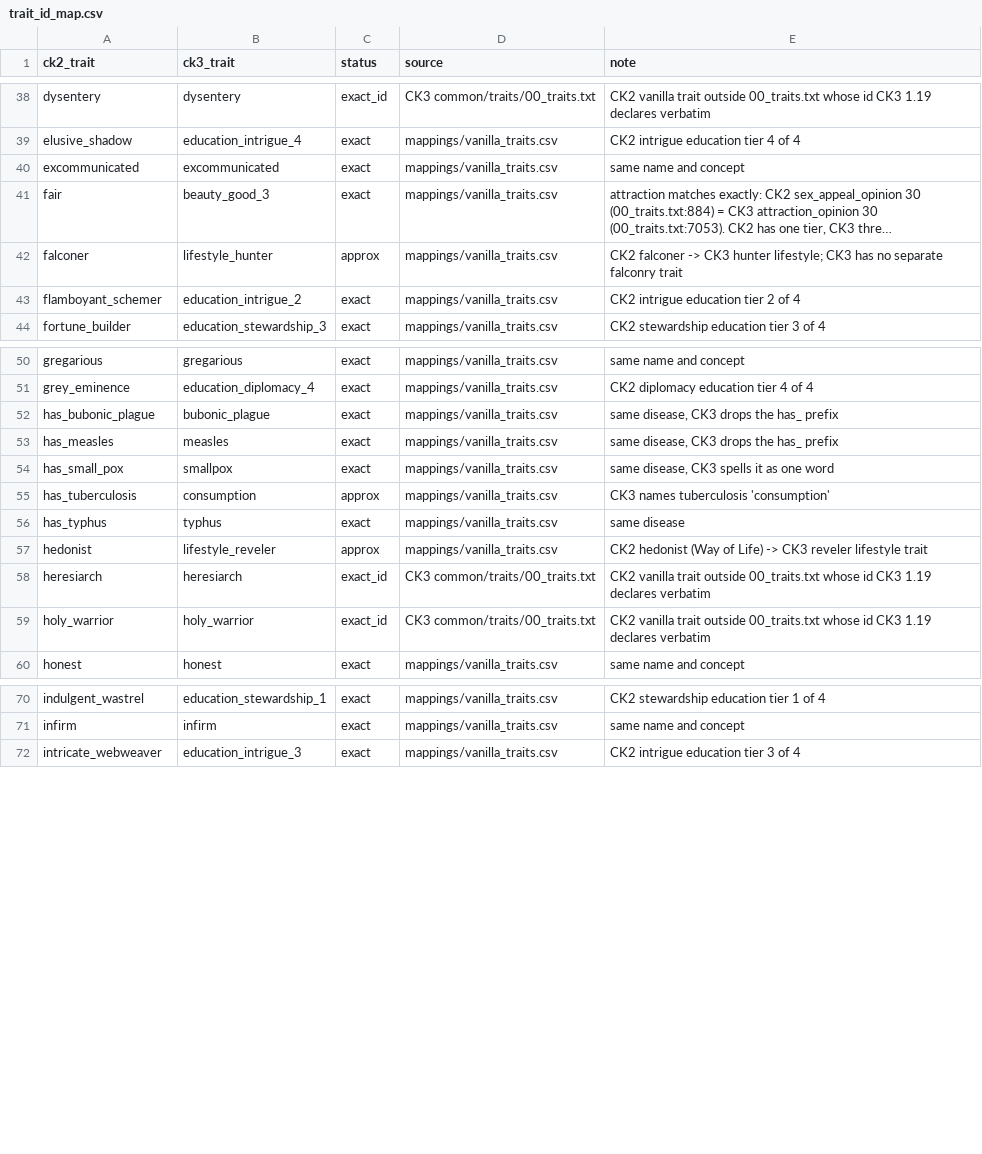
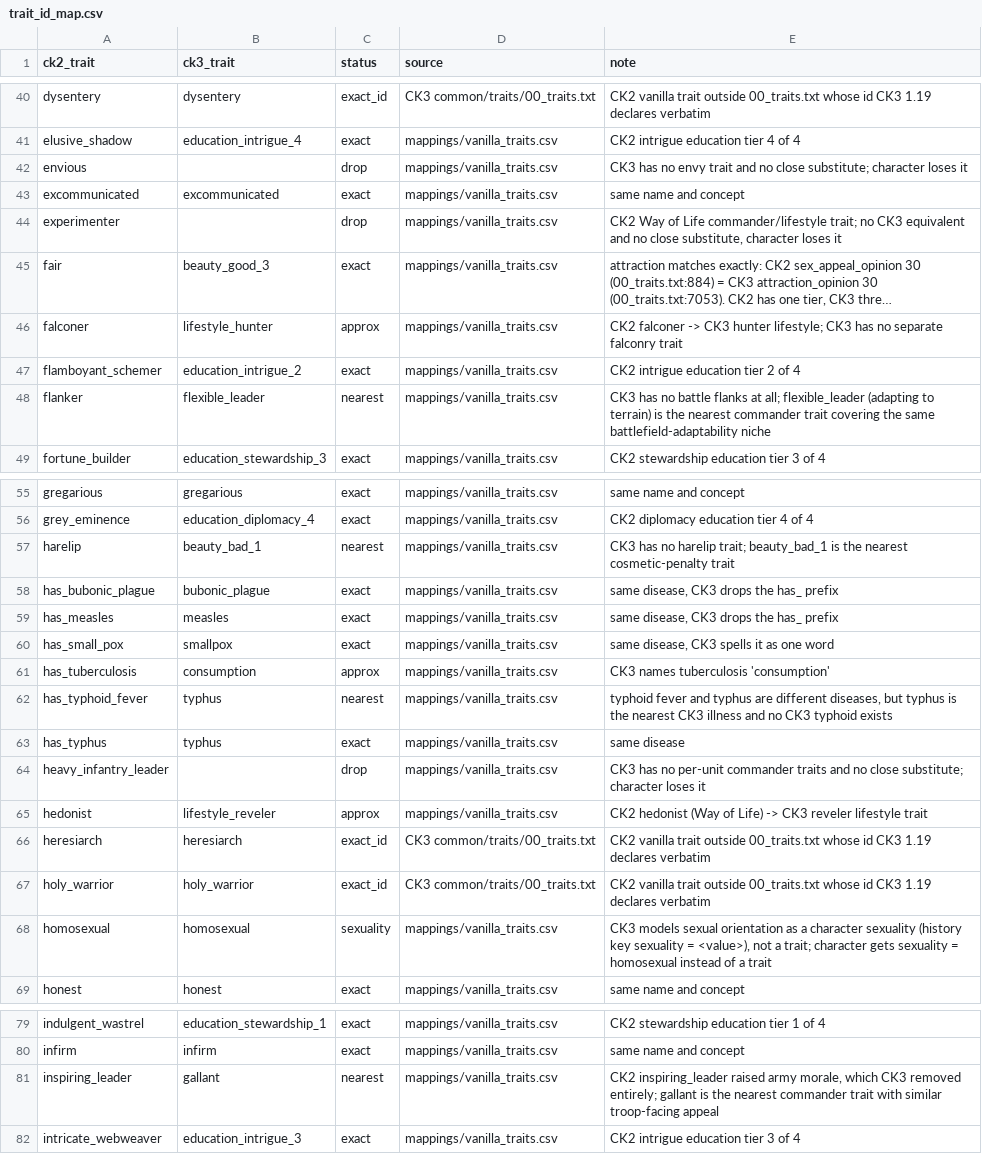
Before and after one commit to CorentinvdBdO/ck2_to_ck3_mod_converter, a CSV file: mappings/trait_id_map.csv, drawn as a sheet; only a part is shown, gaps mark what is left out; long unchanged cells end in …; the diff covers the shown part only; the diff names each change by its address in the sheet, - before the commit and + after, or states it on an @@ line.

```diff
--- a/mappings/trait_id_map.csv
+++ b/mappings/trait_id_map.csv
+row 42: envious |  | drop | mappings/vanilla_traits.csv | CK3 has no envy trait and no close substitute; character loses it
+row 44: experimenter |  | drop | mappings/vanilla_traits.csv | CK2 Way of Life commander/lifestyle trait; no CK3 equivalent and no close substitute, character loses it
+row 48: flanker | flexible_leader | nearest | mappings/vanilla_traits.csv | CK3 has no battle flanks at all; flexible_leader (adapting to terrain) is the nearest commander trait covering the same battlefield-adaptability niche
+row 57: harelip | beauty_bad_1 | nearest | mappings/vanilla_traits.csv | CK3 has no harelip trait; beauty_bad_1 is the nearest cosmetic-penalty trait
+row 62: has_typhoid_fever | typhus | nearest | mappings/vanilla_traits.csv | typhoid fever and typhus are different diseases, but typhus is the nearest CK3 illness and no CK3 typhoid exists
+row 64: heavy_infantry_leader |  | drop | mappings/vanilla_traits.csv | CK3 has no per-unit commander traits and no close substitute; character loses it
+row 68: homosexual | homosexual | sexuality | mappings/vanilla_traits.csv | CK3 models sexual orientation as a character sexuality (history key sexuality = <value>), not a trait; character gets sexuality = homosexual instead of a trait
+row 81: inspiring_leader | gallant | nearest | mappings/vanilla_traits.csv | CK2 inspiring_leader raised army morale, which CK3 removed entirely; gallant is the nearest commander trait with similar troop-facing appeal
```
Also changed, not shown: 5 added rows elsewhere in this file, docs/evidence/characters_dropped_keys.csv, mappings/loc_key_renames_traits.csv, 26 other files.
